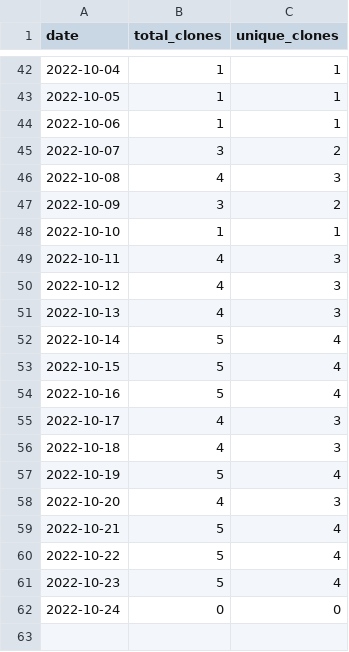
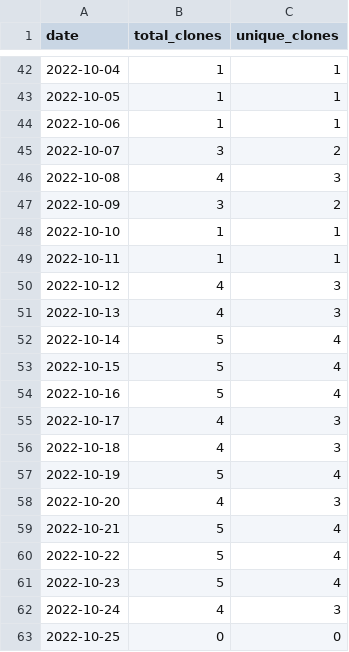
Before and after one commit to wumphlett/COMP-5700, a CSV file: .traffic/clones.csv, drawn as a sheet; only a part is shown, gaps mark what is left out.

Commit message:
Updating repository traffic

```diff
--- a/.traffic/clones.csv
+++ b/.traffic/clones.csv
@@ -48,3 +48,3 @@ date,total_clones,unique_clones
 2022-10-10,1,1
-2022-10-11,4,3
+2022-10-11,1,1
 2022-10-12,4,3
@@ -61,2 +61,3 @@ date,total_clones,unique_clones
 2022-10-23,5,4
-2022-10-24,0,0
+2022-10-24,4,3
+2022-10-25,0,0
```
Also changed, not shown: .traffic/views.csv, 3 other files.
